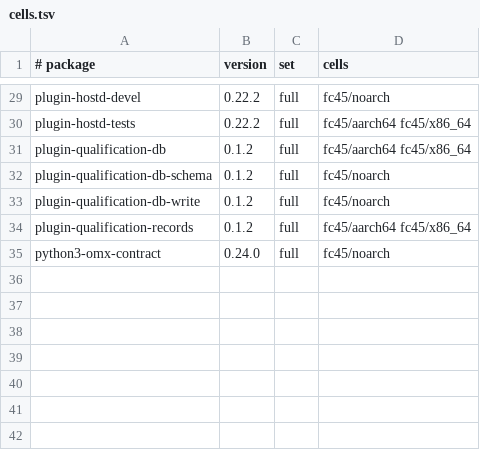
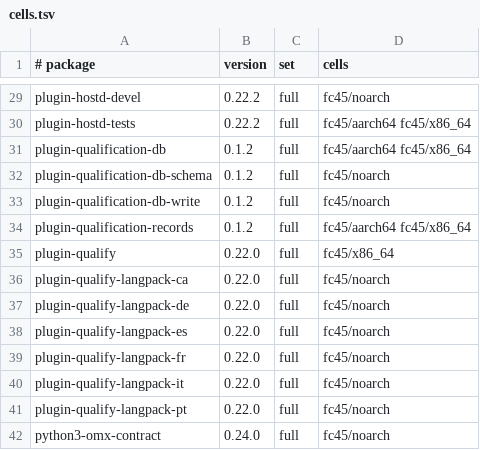
Before and after one commit to Open-Mixer/open-mixer.github.io, a TSV file: devel/devel-wave-2026-11-27-bc2/rpm/cells.tsv, drawn as a sheet; only a part is shown, gaps mark what is left out.

Commit message:
devel/devel-wave-2026-11-27-bc2/rpm: publish staged faa31c88fe11fb0bc651062515c31901008b438d (plugin-qualify)

```diff
--- a/devel/devel-wave-2026-11-27-bc2/rpm/cells.tsv
+++ b/devel/devel-wave-2026-11-27-bc2/rpm/cells.tsv
@@ -34,2 +34,9 @@ plugin-qualification-db-write	0.1.2	full	fc45/noarch
 plugin-qualification-records	0.1.2	full	fc45/aarch64 fc45/x86_64
+plugin-qualify	0.22.0	full	fc45/x86_64
+plugin-qualify-langpack-ca	0.22.0	full	fc45/noarch
+plugin-qualify-langpack-de	0.22.0	full	fc45/noarch
+plugin-qualify-langpack-es	0.22.0	full	fc45/noarch
+plugin-qualify-langpack-fr	0.22.0	full	fc45/noarch
+plugin-qualify-langpack-it	0.22.0	full	fc45/noarch
+plugin-qualify-langpack-pt	0.22.0	full	fc45/noarch
 python3-omx-contract	0.24.0	full	fc45/noarch
```
Also changed, not shown: 41 other files.
